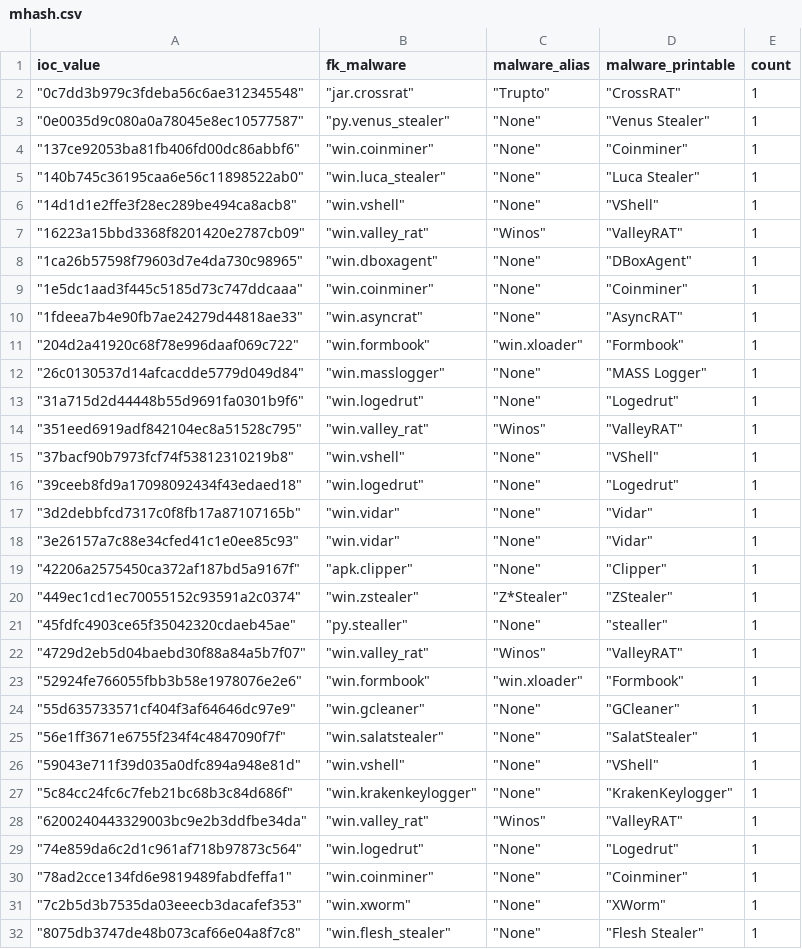
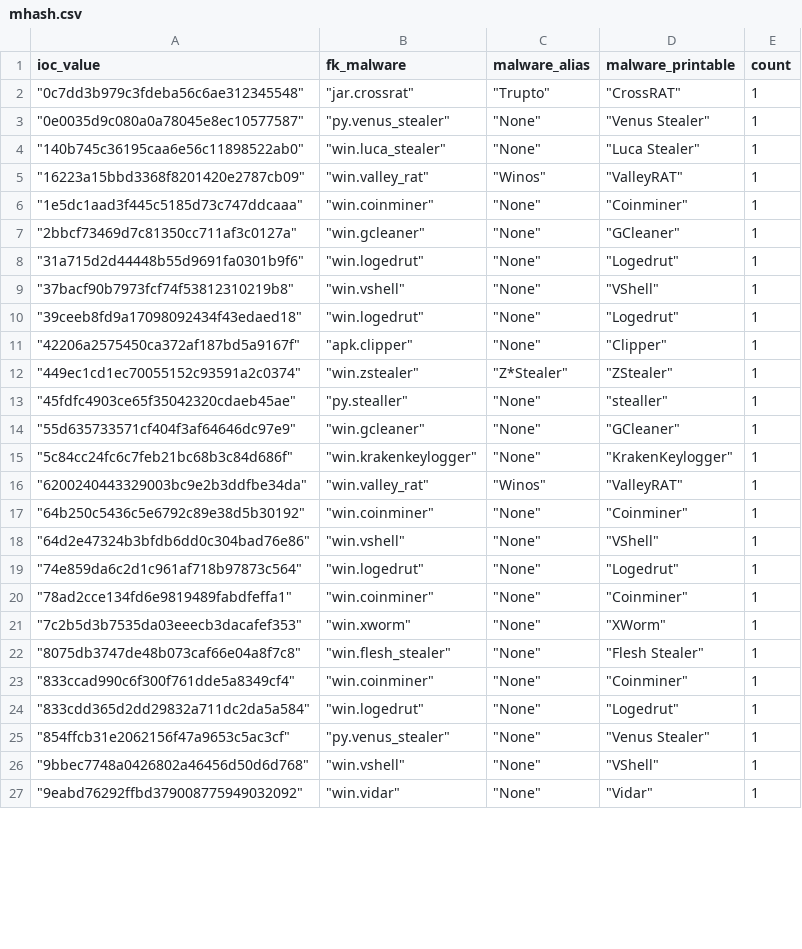
Before and after one commit to LunaMarginis/Intel-WatchTower, a CSV file: mhash.csv, drawn as a sheet; only a part is shown; the shorter side is filled out with more unchanged rows; the diff covers the shown part only.

```diff
--- a/mhash.csv
+++ b/mhash.csv
@@ -3,17 +3,9 @@ ioc_value,fk_malware,malware_alias,malware_printable,count
 " ""0e0035d9c080a0a78045e8ec10577587"""," ""py.venus_stealer"""," ""None"""," ""Venus Stealer""",1
-" ""137ce92053ba81fb406fd00dc86abbf6"""," ""win.coinminer"""," ""None"""," ""Coinminer""",1
 " ""140b745c36195caa6e56c11898522ab0"""," ""win.luca_stealer"""," ""None"""," ""Luca Stealer""",1
-" ""14d1d1e2ffe3f28ec289be494ca8acb8"""," ""win.vshell"""," ""None"""," ""VShell""",1
 " ""16223a15bbd3368f8201420e2787cb09"""," ""win.valley_rat"""," ""Winos"""," ""ValleyRAT""",1
-" ""1ca26b57598f79603d7e4da730c98965"""," ""win.dboxagent"""," ""None"""," ""DBoxAgent""",1
 " ""1e5dc1aad3f445c5185d73c747ddcaaa"""," ""win.coinminer"""," ""None"""," ""Coinminer""",1
-" ""1fdeea7b4e90fb7ae24279d44818ae33"""," ""win.asyncrat"""," ""None"""," ""AsyncRAT""",1
-" ""204d2a41920c68f78e996daaf069c722"""," ""win.formbook"""," ""win.xloader"""," ""Formbook""",1
-" ""26c0130537d14afcacdde5779d049d84"""," ""win.masslogger"""," ""None"""," ""MASS Logger""",1
+" ""2bbcf73469d7c81350cc711af3c0127a"""," ""win.gcleaner"""," ""None"""," ""GCleaner""",1
 " ""31a715d2d44448b55d9691fa0301b9f6"""," ""win.logedrut"""," ""None"""," ""Logedrut""",1
-" ""351eed6919adf842104ec8a51528c795"""," ""win.valley_rat"""," ""Winos"""," ""ValleyRAT""",1
 " ""37bacf90b7973fcf74f53812310219b8"""," ""win.vshell"""," ""None"""," ""VShell""",1
 " ""39ceeb8fd9a17098092434f43edaed18"""," ""win.logedrut"""," ""None"""," ""Logedrut""",1
-" ""3d2debbfcd7317c0f8fb17a87107165b"""," ""win.vidar"""," ""None"""," ""Vidar""",1
-" ""3e26157a7c88e34cfed41c1e0ee85c93"""," ""win.vidar"""," ""None"""," ""Vidar""",1
 " ""42206a2575450ca372af187bd5a9167f"""," ""apk.clipper"""," ""None"""," ""Clipper""",1
@@ -21,9 +13,7 @@ ioc_value,fk_malware,malware_alias,malware_printable,count
 " ""45fdfc4903ce65f35042320cdaeb45ae"""," ""py.stealler"""," ""None"""," ""stealler""",1
-" ""4729d2eb5d04baebd30f88a84a5b7f07"""," ""win.valley_rat"""," ""Winos"""," ""ValleyRAT""",1
-" ""52924fe766055fbb3b58e1978076e2e6"""," ""win.formbook"""," ""win.xloader"""," ""Formbook""",1
 " ""55d635733571cf404f3af64646dc97e9"""," ""win.gcleaner"""," ""None"""," ""GCleaner""",1
-" ""56e1ff3671e6755f234f4c4847090f7f"""," ""win.salatstealer"""," ""None"""," ""SalatStealer""",1
-" ""59043e711f39d035a0dfc894a948e81d"""," ""win.vshell"""," ""None"""," ""VShell""",1
 " ""5c84cc24fc6c7feb21bc68b3c84d686f"""," ""win.krakenkeylogger"""," ""None"""," ""KrakenKeylogger""",1
 " ""6200240443329003bc9e2b3ddfbe34da"""," ""win.valley_rat"""," ""Winos"""," ""ValleyRAT""",1
+" ""64b250c5436c5e6792c89e38d5b30192"""," ""win.coinminer"""," ""None"""," ""Coinminer""",1
+" ""64d2e47324b3bfdb6dd0c304bad76e86"""," ""win.vshell"""," ""None"""," ""VShell""",1
 " ""74e859da6c2d1c961af718b97873c564"""," ""win.logedrut"""," ""None"""," ""Logedrut""",1
```
Also changed, not shown: 4 added rows, 10 removed rows and 3 edited cells elsewhere in this file, 1 other file.
